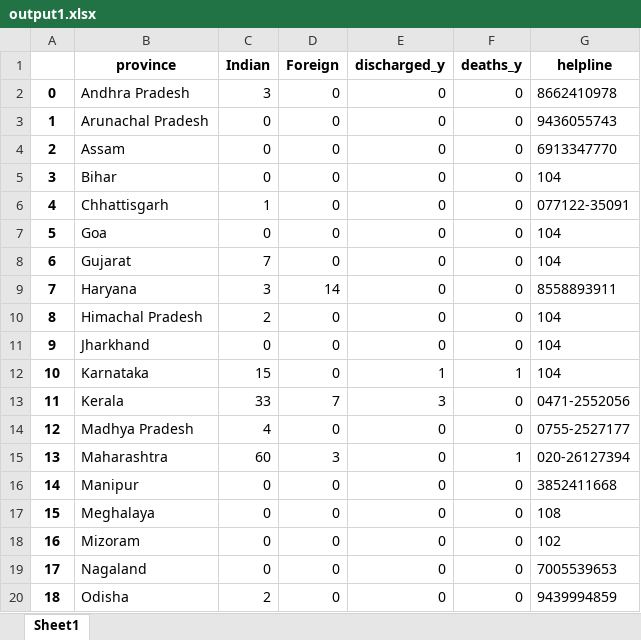
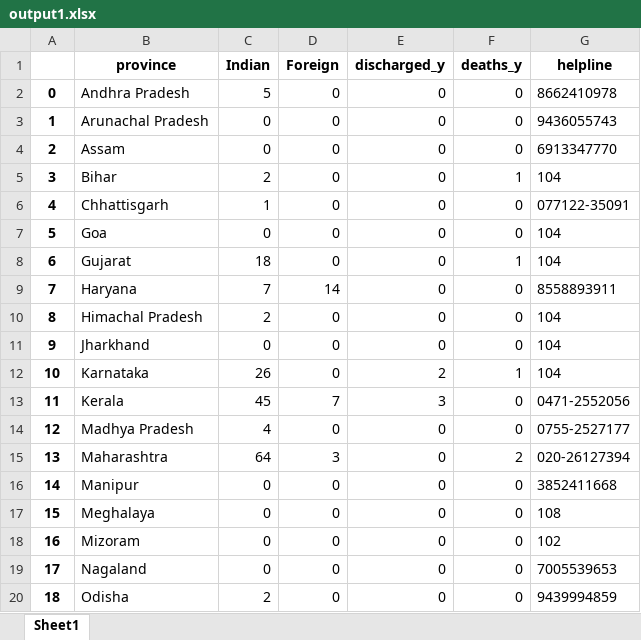
Before and after one commit to Pai026/COVID-19, an Excel workbook: Data/output1.xlsx, sheet Sheet1, drawn as a sheet; only a part is shown; values as stored, in another font and other column widths than the file's, no borders; the diff covers the shown part only; the diff names each change by its address in the sheet, - before the commit and + after, or states it on an @@ line.

Commit message:
Add files via upload

```diff
--- a/Data/output1.xlsx (sheet Sheet1)
+++ b/Data/output1.xlsx (sheet Sheet1)
-C2 (Indian): 3
+C2 (Indian): 5
-C5 (Indian): 0
+C5 (Indian): 2
-F5 (deaths_y): 0
+F5 (deaths_y): 1
-C8 (Indian): 7
+C8 (Indian): 18
-F8 (deaths_y): 0
+F8 (deaths_y): 1
-C9 (Indian): 3
+C9 (Indian): 7
-C12 (Indian): 15
+C12 (Indian): 26
-E12 (discharged_y): 1
+E12 (discharged_y): 2
-C13 (Indian): 33
+C13 (Indian): 45
-C15 (Indian): 60
+C15 (Indian): 64
-F15 (deaths_y): 1
+F15 (deaths_y): 2
```
Also changed, not shown: 9 edited cells elsewhere in this sheet.
